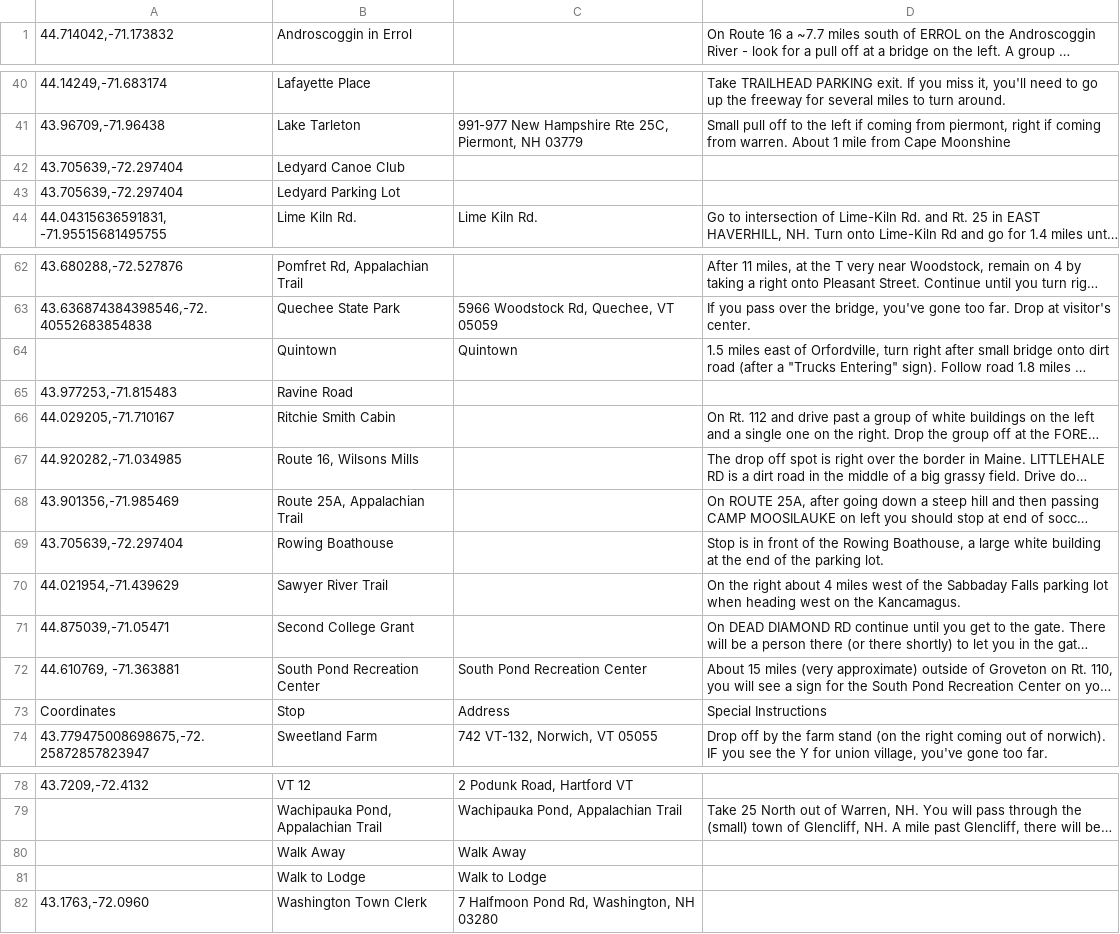
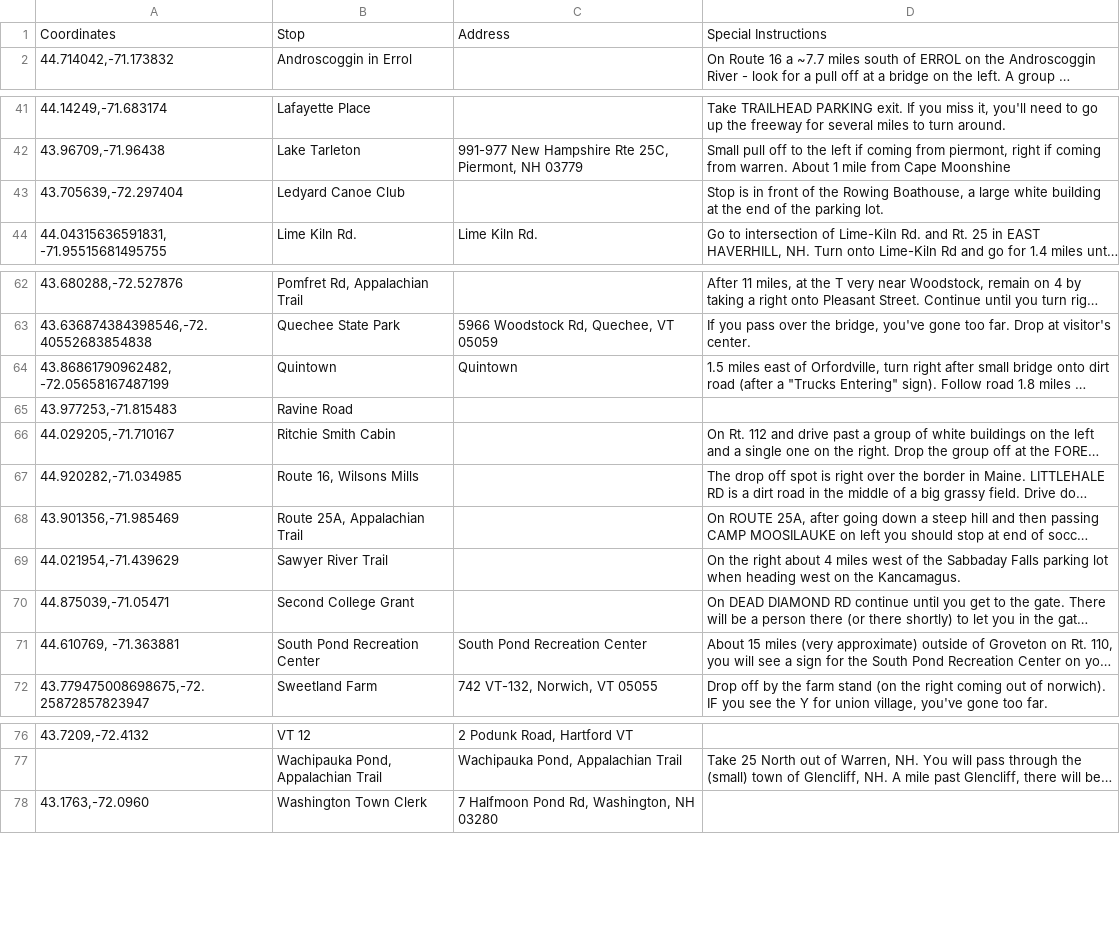
Before and after one commit to dartmouth-outing-club/fyt-bus-packet-generator, a CSV file: scripts/stops.csv, drawn as a sheet; only a part is shown, gaps mark what is left out; long unchanged cells end in …; removed rows and columns are numbered as before the commit, all else as after; the diff names each change by its address in the sheet, - before the commit and + after, or states it on an @@ line.

Commit message:
Enhance init script

```diff
--- a/scripts/stops.csv
+++ b/scripts/stops.csv
@@ row 73 moved to row 1: Coordinates @@
-D43: (empty)
+D43: Stop is in front of the Rowing Boathouse, a large white building at the end of the parking lot.
-row 43: 43.705639,-72.297404 | Ledyard Parking Lot
-A64: (empty)
+A64: 43.86861790962482, -72.05658167487199
-row 69: 43.705639,-72.297404 | Rowing Boathouse |  | Stop is in front of the Rowing Boathouse, a large white building at the end of the parking lot.
-row 80:  | Walk Away | Walk Away
-row 81:  | Walk to Lodge | Walk to Lodge
```
Also changed, not shown: 2 other files.
